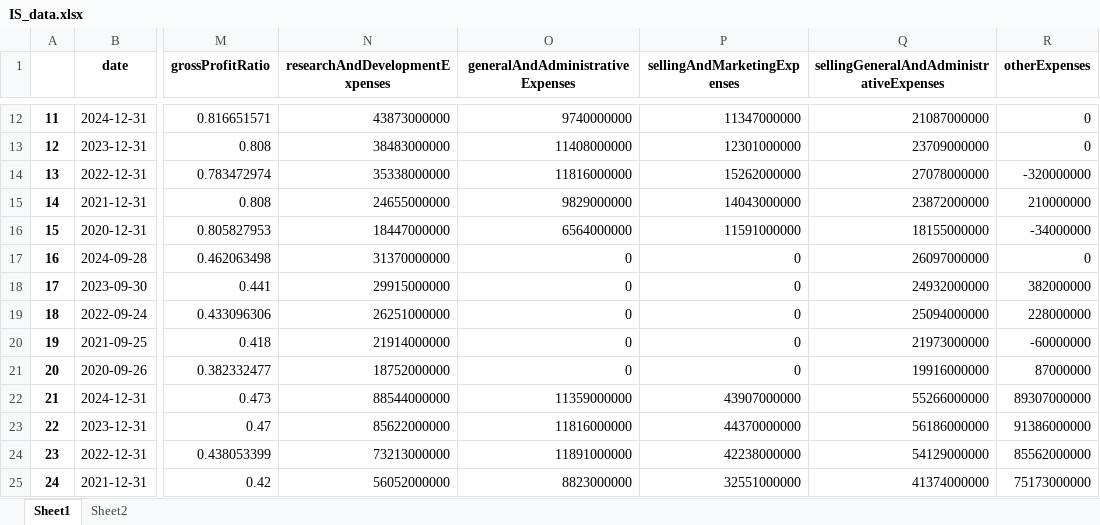
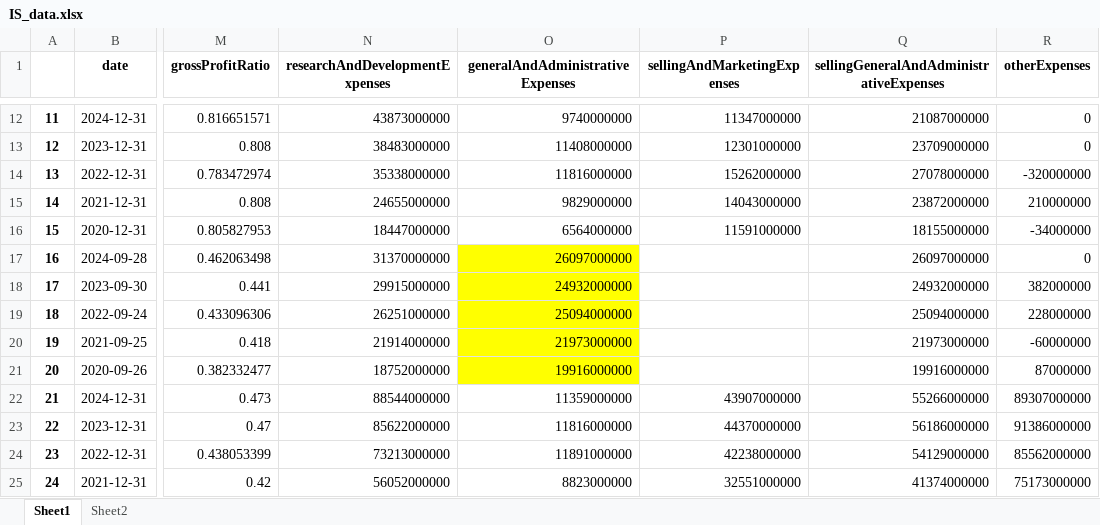
Before and after one commit to dsprincess/python-projects, an Excel workbook: IS_data.xlsx, sheet Sheet1, drawn as a sheet; only a part is shown, gaps mark what is left out; values as stored, in another font and other column widths than the file's, no borders; the diff covers the shown part only; the diff names each change by its address in the sheet, - before the commit and + after, or states it on an @@ line.

```diff
--- a/IS_data.xlsx (sheet Sheet1)
+++ b/IS_data.xlsx (sheet Sheet1)
-O17 (generalAndAdministrativeExpenses): 0
+O17 (generalAndAdministrativeExpenses): 26097000000
-O17:O21 fill: none
+O17:O21 fill: #FFFF00
-P17:P21 (sellingAndMarketingExpenses): 0
+P17:P21 (sellingAndMarketingExpenses): (empty)
-O18 (generalAndAdministrativeExpenses): 0
+O18 (generalAndAdministrativeExpenses): 24932000000
-O19 (generalAndAdministrativeExpenses): 0
+O19 (generalAndAdministrativeExpenses): 25094000000
-O20 (generalAndAdministrativeExpenses): 0
+O20 (generalAndAdministrativeExpenses): 21973000000
-O21 (generalAndAdministrativeExpenses): 0
+O21 (generalAndAdministrativeExpenses): 19916000000
```
Also changed, not shown: 7 added rows, 1 removed row, 31 edited cells and cell formats elsewhere in this sheet, FMP API COA.xlsx.
